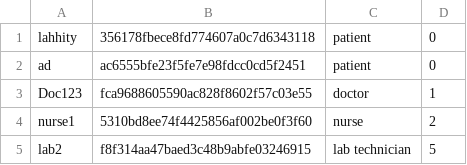
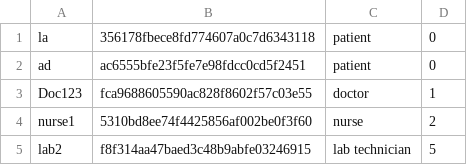
Before and after one commit to lahirub99/Computer-Security-CA, a CSV file: users.csv, drawn as a sheet.

```diff
--- a/users.csv
+++ b/users.csv
@@ -1,2 +1,2 @@
-lahhity,356178fbece8fd774607a0c7d6343118,patient,0
+la,356178fbece8fd774607a0c7d6343118,patient,0
 ad,ac6555bfe23f5fe7e98fdcc0cd5f2451,patient,0
```
Also changed, not shown: 1 other file.
